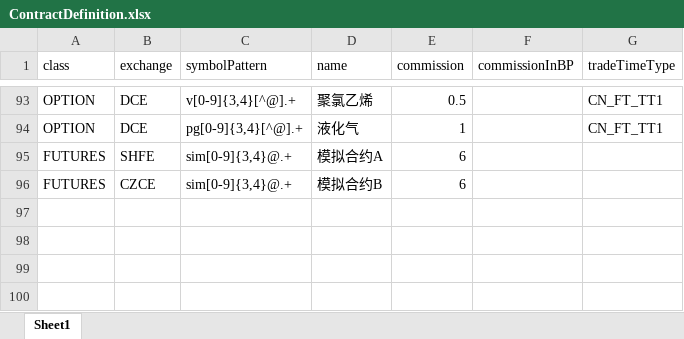
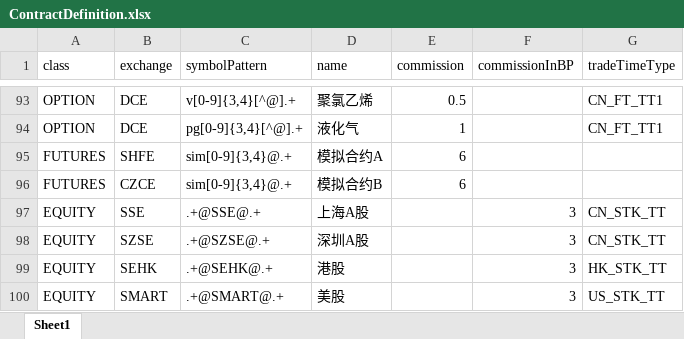
Before and after one commit to dromara/northstar, an Excel workbook: northstar-main/src/main/resources/ContractDefinition.xlsx, sheet Sheet1, drawn as a sheet; only a part is shown, gaps mark what is left out; values as stored, in another font and other column widths than the file's, no borders; the diff names each change by its address in the sheet, - before the commit and + after, or states it on an @@ line.

```diff
--- a/northstar-main/src/main/resources/ContractDefinition.xlsx (sheet Sheet1)
+++ b/northstar-main/src/main/resources/ContractDefinition.xlsx (sheet Sheet1)
+row 97: EQUITY | SSE | .+@SSE@.+ | 上海A股 |  | 3 | CN_STK_TT
+row 98: EQUITY | SZSE | .+@SZSE@.+ | 深圳A股 |  | 3 | CN_STK_TT
+row 99: EQUITY | SEHK | .+@SEHK@.+ | 港股 |  | 3 | HK_STK_TT
+row 100: EQUITY | SMART | .+@SMART@.+ | 美股 |  | 3 | US_STK_TT
```
Also changed, not shown: 12 other files.
